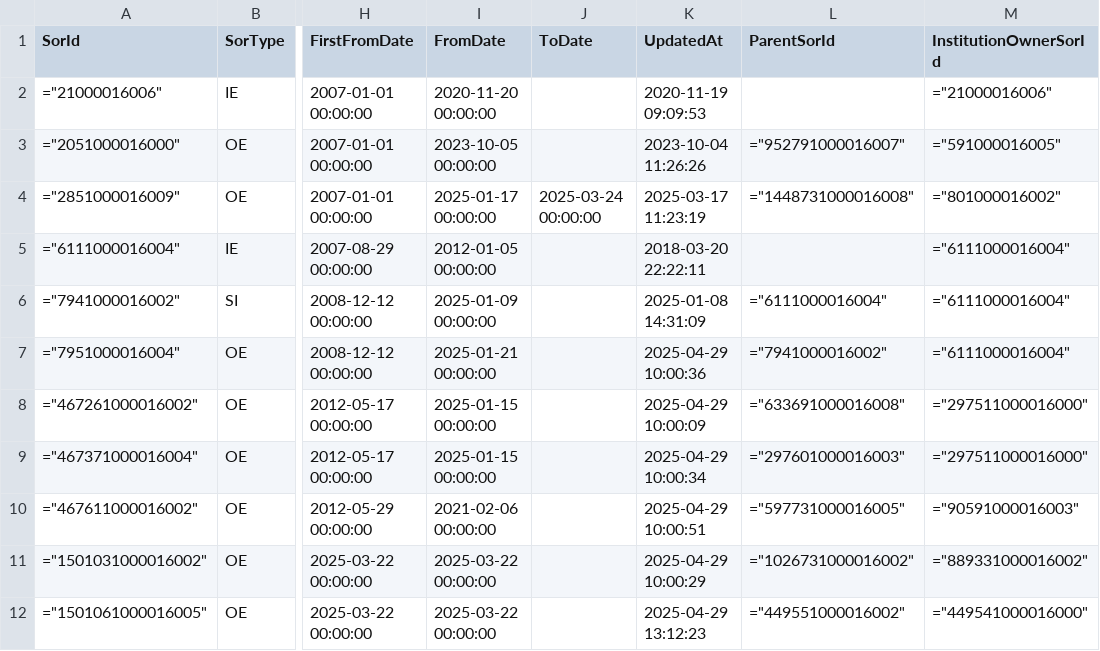
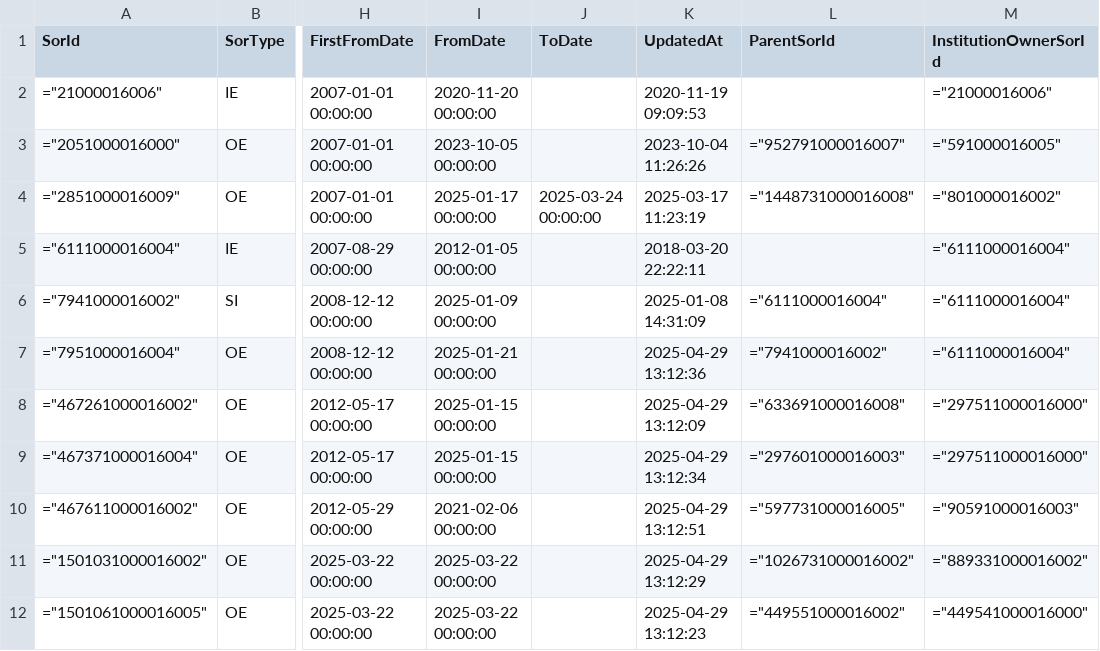
Before and after one commit to wez-kmd/sor, a CSV file: SorEntity_daily_11_2.csv, drawn as a sheet; only a part is shown, gaps mark what is left out; the diff names each change by its address in the sheet, - before the commit and + after, or states it on an @@ line.

Commit message:
upd

```diff
--- a/SorEntity_daily_11_2.csv
+++ b/SorEntity_daily_11_2.csv
-K7 (UpdatedAt): 2025-04-29 10:00:36
+K7 (UpdatedAt): 2025-04-29 13:12:36
-K8 (UpdatedAt): 2025-04-29 10:00:09
+K8 (UpdatedAt): 2025-04-29 13:12:09
-K9 (UpdatedAt): 2025-04-29 10:00:34
+K9 (UpdatedAt): 2025-04-29 13:12:34
-K10 (UpdatedAt): 2025-04-29 10:00:51
+K10 (UpdatedAt): 2025-04-29 13:12:51
-K11 (UpdatedAt): 2025-04-29 10:00:29
+K11 (UpdatedAt): 2025-04-29 13:12:29
```
